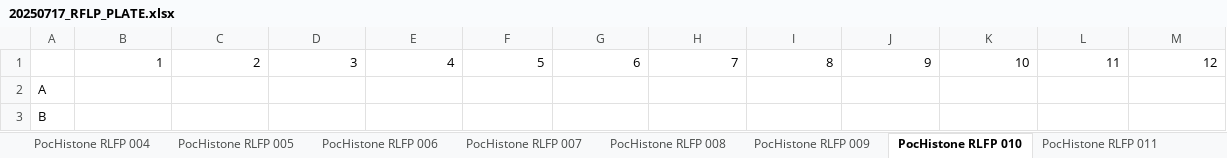
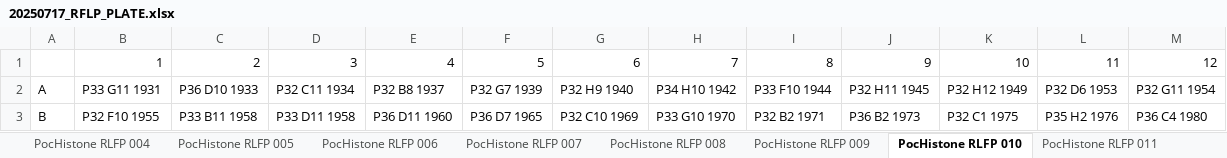
Before and after one commit to PierrickHarnay/Pocillopora-Lagoon-Abundance, an Excel workbook: Data/20250717_RFLP_PLATE.xlsx, sheet PocHistone RLFP 010, drawn as a sheet; only a part is shown; values as stored, in another font and other column widths than the file's, no borders; the diff covers the shown part only; the diff names each change by its address in the sheet, - before the commit and + after, or states it on an @@ line.

```diff
--- a/Data/20250717_RFLP_PLATE.xlsx (sheet PocHistone RLFP 010)
+++ b/Data/20250717_RFLP_PLATE.xlsx (sheet PocHistone RLFP 010)
-B2: (empty)
+B2: P33 G11 1931
-C2: (empty)
+C2: P36 D10 1933
-D2: (empty)
+D2: P32 C11 1934
-E2: (empty)
+E2: P32 B8 1937
-F2: (empty)
+F2: P32 G7 1939
-G2: (empty)
+G2: P32 H9 1940
-H2: (empty)
+H2: P34 H10 1942
-I2: (empty)
+I2: P33 F10 1944
-J2: (empty)
+J2: P32 H11 1945
-K2: (empty)
+K2: P32 H12 1949
-L2: (empty)
+L2: P32 D6 1953
-M2: (empty)
+M2: P32 G11 1954
-B3: (empty)
+B3: P32 F10 1955
-C3: (empty)
+C3: P33 B11 1958
-D3: (empty)
+D3: P33 D11 1958
-E3: (empty)
+E3: P36 D11 1960
-F3: (empty)
+F3: P36 D7 1965
-G3: (empty)
+G3: P32 C10 1969
-H3: (empty)
+H3: P33 G10 1970
-I3: (empty)
+I3: P32 B2 1971
-J3: (empty)
+J3: P36 B2 1973
-K3: (empty)
+K3: P32 C1 1975
-L3: (empty)
+L3: P35 H2 1976
-M3: (empty)
+M3: P36 C4 1980
```
Also changed, not shown: 72 edited cells elsewhere in this sheet, sheet PocHistone RLFP 008, sheet PocHistone RLFP 009, sheet PocHistone RLFP 012, sheet PocHistone RLFP 011, sheet PocHistone RLFP 013, 2 other files.
